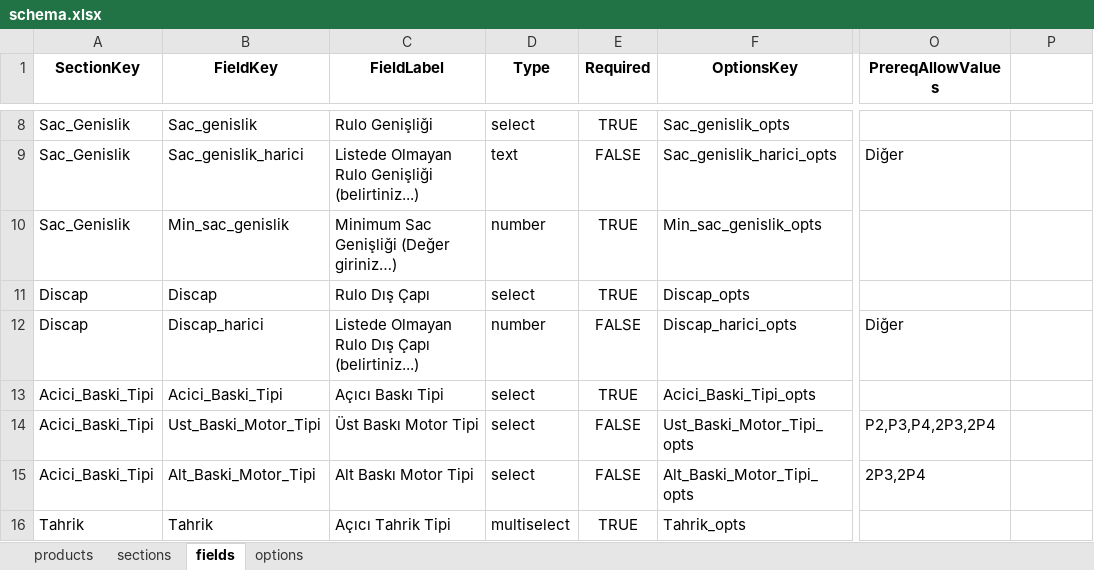
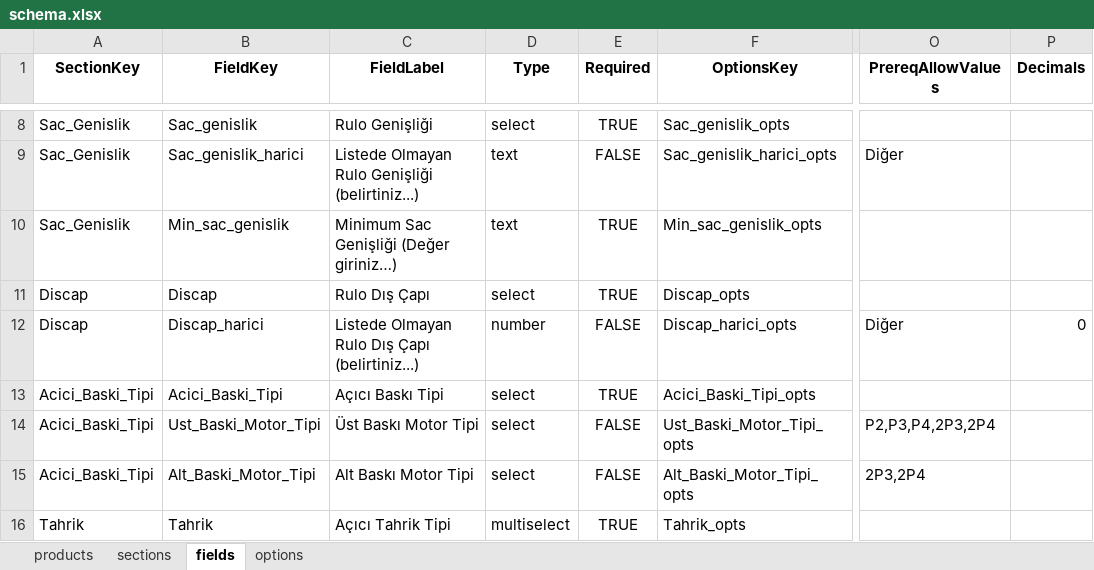
Before and after one commit to hsnylmz1837/uzun_kod_olustur_v12, an Excel workbook: data/schema.xlsx, sheet fields, drawn as a sheet; only a part is shown, gaps mark what is left out; values as stored, in another font and other column widths than the file's, no borders; the diff names each change by its address in the sheet, - before the commit and + after, or states it on an @@ line.

Commit message:
Add files via upload

```diff
--- a/data/schema.xlsx (sheet fields)
+++ b/data/schema.xlsx (sheet fields)
-P1: (empty)
+P1: Decimals
-D10 (Type): number
+D10 (Type): text
-P12 (Decimals): (empty)
+P12 (Decimals): 0
```
